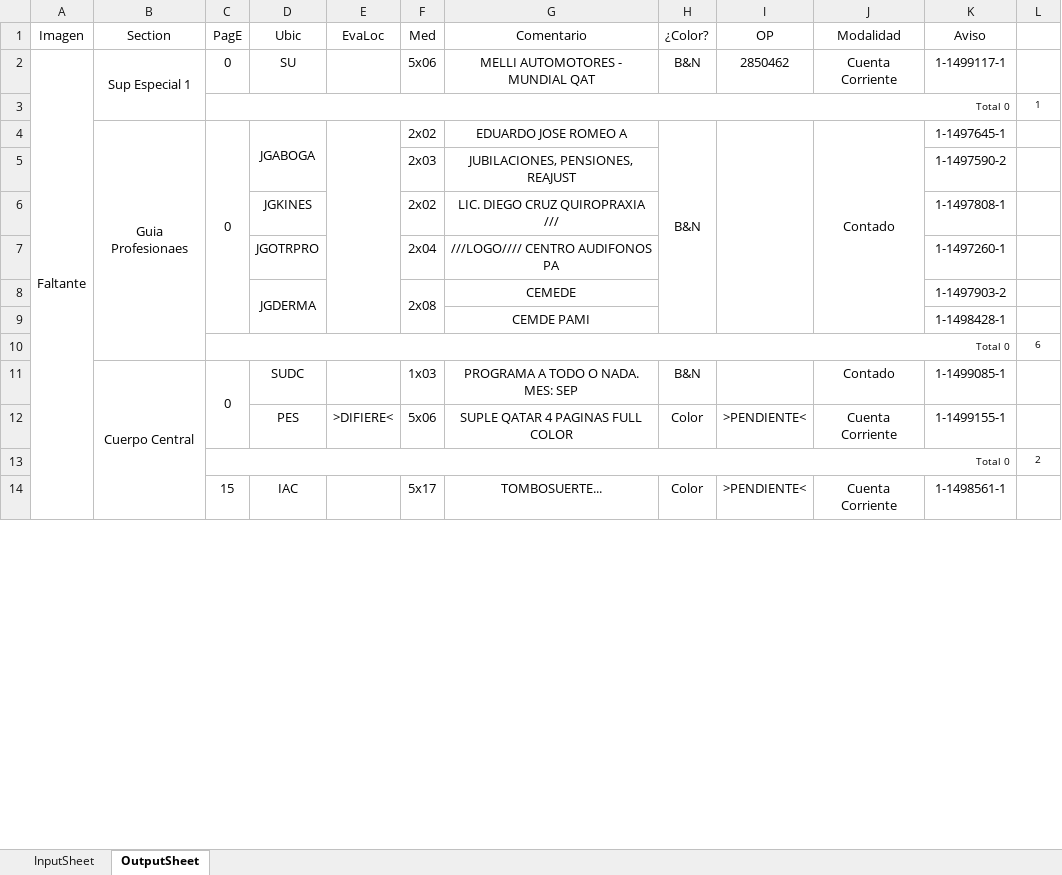
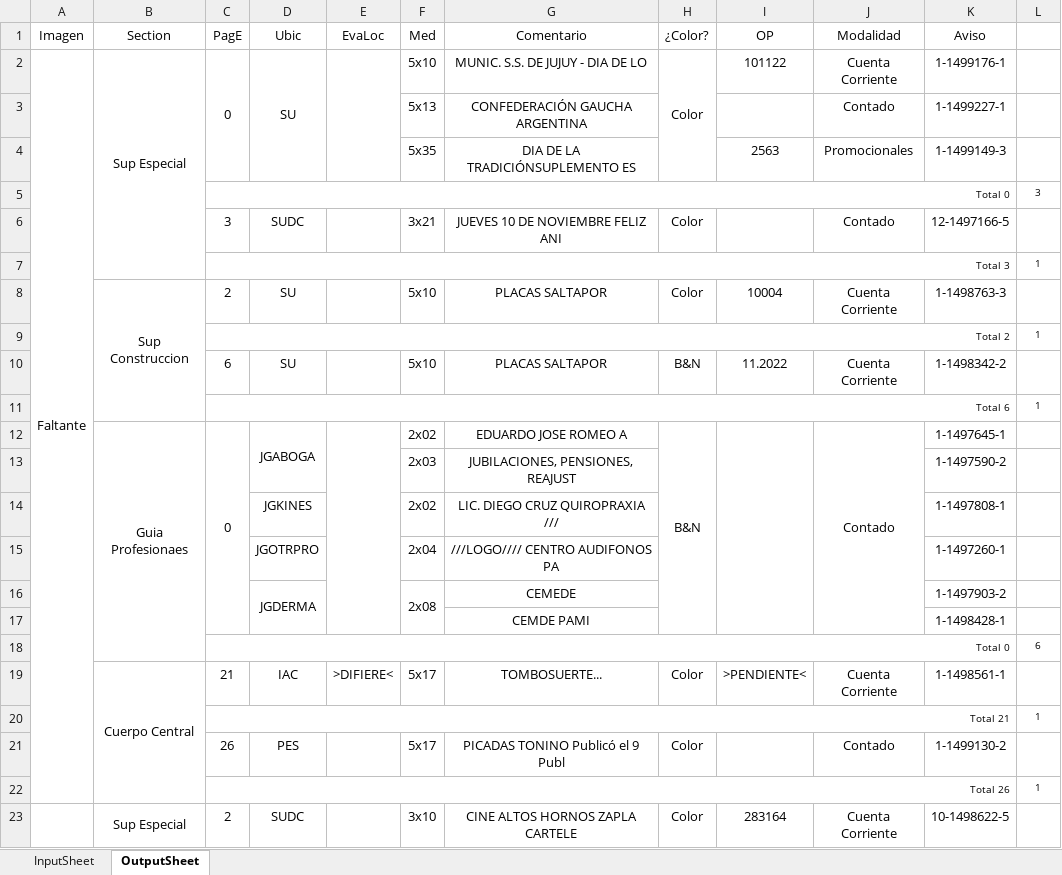
Before and after one commit to zherar7ordoya/AP5, an Excel workbook: Xtras/MSExcel/CDP.xlsm, sheet OutputSheet, drawn as a sheet; only a part is shown; values as stored, in another font and other column widths than the file's, no borders; conditional formats not drawn; removed rows and columns are numbered as before the commit, all else as after; the diff covers the shown part only; the diff names each change by its address in the sheet, - before the commit and + after, or states it on an @@ line.

```diff
--- a/Xtras/MSExcel/CDP.xlsm (sheet OutputSheet)
+++ b/Xtras/MSExcel/CDP.xlsm (sheet OutputSheet)
-A2:A15 merged
+A2:A22 merged
-B2 (Section): Sup Especial 1
+B2 (Section): Sup Especial
+C2:C4 merged
+D2:D4 merged
+E2:E4 merged
-F2 (Med): 5x06
+F2 (Med): 5x10
-G2 (Comentario): MELLI AUTOMOTORES - MUNDIAL QAT
+G2 (Comentario): MUNIC. S.S. DE JUJUY - DIA DE LO
-H2 (¿Color?): B&N
+H2 (¿Color?): Color
+H2:H4 merged
-I2 (OP): 2850462
+I2 (OP): 101122
-K2 (Aviso): 1-1499117-1
+K2 (Aviso): 1-1499176-1
+row 3:  |  |  |  |  | 5x13 | CONFEDERACIÓN GAUCHA ARGENTINA |  |  | Contado | 1-1499227-1 | 1
+row 4:  |  |  |  |  | 5x35 | DIA DE LA TRADICIÓNSUPLEMENTO ES |  | 2563 | Promocionales | 1-1499149-3 | 1
+row 5:  |  | Total 0 |  |  |  |  |  |  |  |  | 3
+row 6:  |  | 3 | SUDC |  | 3x21 | JUEVES 10 DE NOVIEMBRE FELIZ ANI | Color |  | Contado | 12-1497166-5 | 1
-C7 (PagE): Total 0
+C7 (PagE): Total 3
+row 8:  | Sup Construccion | 2 | SU |  | 5x10 | PLACAS SALTAPOR | Color | 10004 | Cuenta Corriente | 1-1498763-3 | 1
+row 9:  |  | Total 2 |  |  |  |  |  |  |  |  | 1
+row 10:  |  | 6 | SU |  | 5x10 | PLACAS SALTAPOR | B&N | 11.2022 | Cuenta Corriente | 1-1498342-2 | 1
+row 11:  |  | Total 6 |  |  |  |  |  |  |  |  | 1
-row 11:  | Cuerpo Central | 0 | SUDC |  | 1x03 | PROGRAMA A TODO O NADA. MES: SEP | B&N |  | Contado | 1-1499085-1 | 1
-row 12:  |  |  | PES | >DIFIERE< | 5x06 | SUPLE QATAR 4 PAGINAS FULL COLOR | Color | >PENDIENTE< | Cuenta Corriente | 1-1499155-1 | 1
-row 13:  |  | Total 0 |  |  |  |  |  |  |  |  | 2
-B19 (Section): (empty)
+B19 (Section): Cuerpo Central
+B19:B22 merged
-C19 (PagE): 15
+C19 (PagE): 21
-E19 (EvaLoc): (empty)
+E19 (EvaLoc): >DIFIERE<
+row 20:  |  | Total 21 |  |  |  |  |  |  |  |  | 1
+row 21:  |  | 26 | PES |  | 5x17 | PICADAS TONINO Publicó el 9 Publ | Color |  | Contado | 1-1499130-2 | 1
+row 22:  |  | Total 26 |  |  |  |  |  |  |  |  | 1
+row 23:  | Sup Especial | 2 | SUDC |  | 3x10 | CINE ALTOS HORNOS ZAPLA CARTELE | Color | 283164 | Cuenta Corriente | 10-1498622-5 | 1
```
Also changed, not shown: 58 added rows, 23 removed rows, 30 edited cells and merged cells elsewhere in this sheet, hidden cells, 4 other files.
